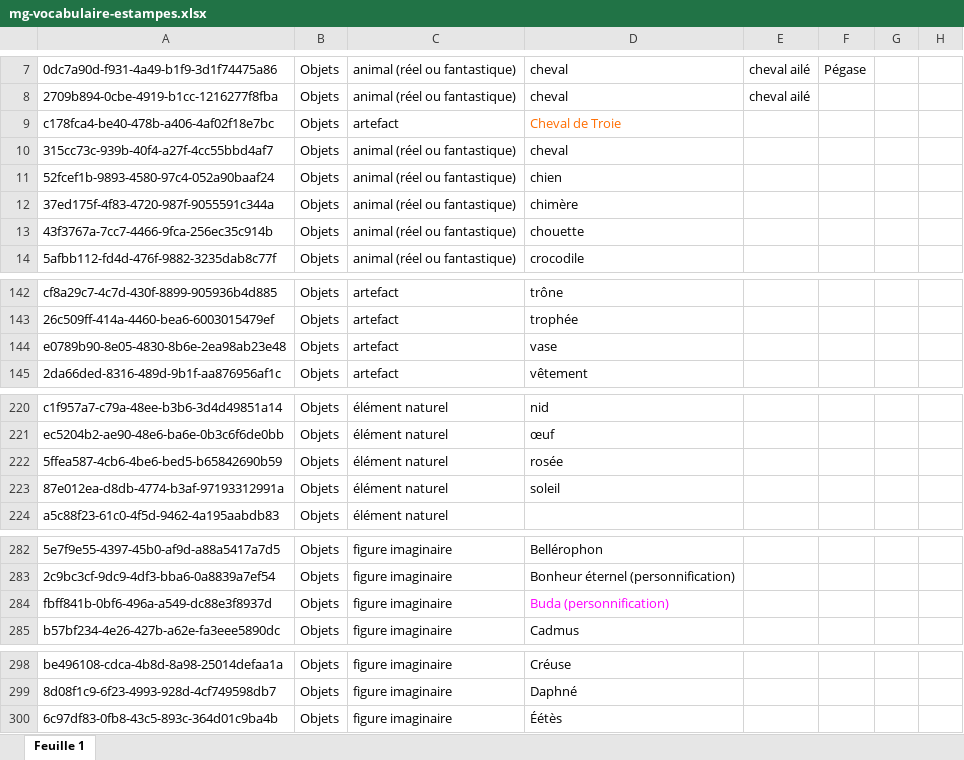
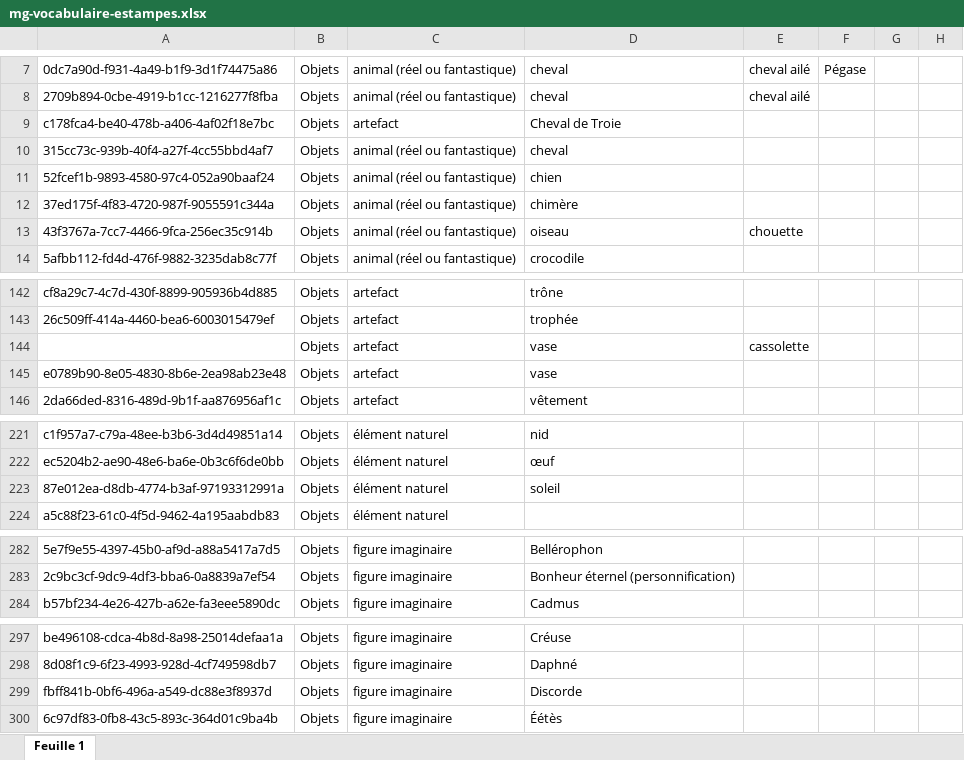
Before and after one commit to sherlock-iremus/sherlock-data, an Excel workbook: sources/mercure-galant/mg-vocabulaire-estampes.xlsx, sheet Feuille 1, drawn as a sheet; only a part is shown, gaps mark what is left out; values as stored, in another font and other column widths than the file's, no borders; charts and pictures not drawn; removed rows and columns are numbered as before the commit, all else as after; the diff covers the shown part only; the diff names each change by its address in the sheet, - before the commit and + after, or states it on an @@ line.

```diff
--- a/sources/mercure-galant/mg-vocabulaire-estampes.xlsx (sheet Feuille 1)
+++ b/sources/mercure-galant/mg-vocabulaire-estampes.xlsx (sheet Feuille 1)
-D9 text colour: #FF6D01
+D9 text colour: black
-D13: chouette
+D13: oiseau
-E13: (empty)
+E13: chouette
+row 144:  | Objets | artefact | vase | cassolette
-row 222: 5ffea587-4cb6-4be6-bed5-b65842690b59 | Objets | élément naturel | rosée
-row 284: fbff841b-0bf6-496a-a549-dc88e3f8937d | Objets | figure imaginaire | Buda (personnification)
+row 299: fbff841b-0bf6-496a-a549-dc88e3f8937d | Objets | figure imaginaire | Discorde
```
Also changed, not shown: 8 edited cells and cell formats elsewhere in this sheet, sources/mercure-galant/mg-estampes.xlsx, 6 other files.
